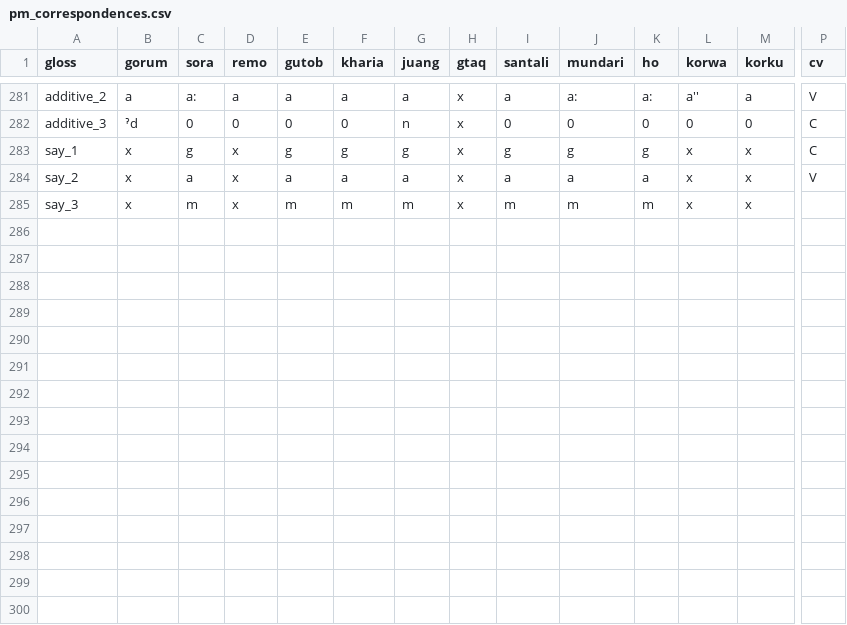
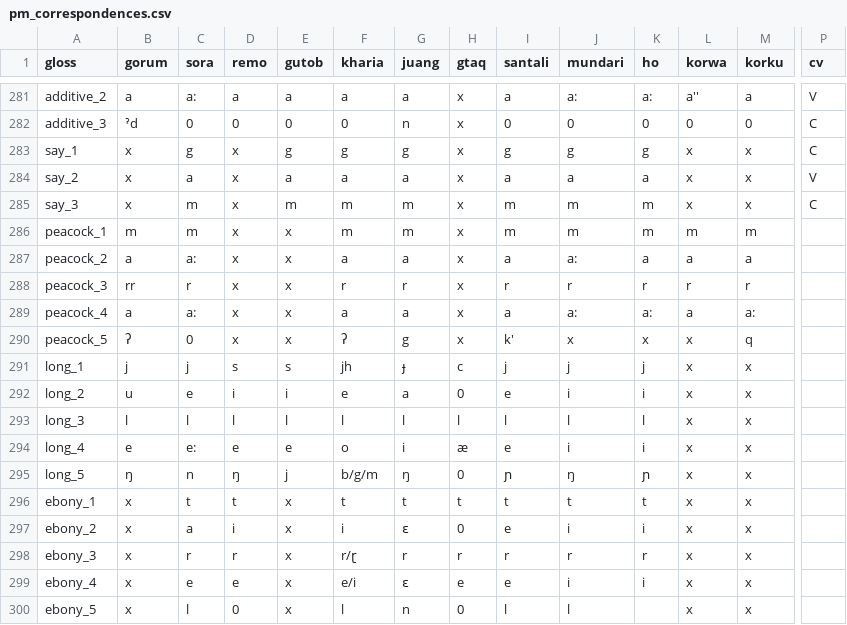
Before and after one commit to fxru/pmundaphon, a CSV file: pm_correspondences.csv, drawn as a sheet; only a part is shown, gaps mark what is left out; rows hold the shown columns only; the diff names each change by its address in the sheet, - before the commit and + after, or states it on an @@ line.

```diff
--- a/pm_correspondences.csv
+++ b/pm_correspondences.csv
-P285 (cv): (empty)
+P285 (cv): C
+row 286: peacock_1 | m | m | x | x | m | m | x | m | m | m | m | m
+row 287: peacock_2 | a | a: | x | x | a | a | x | a | a: | a | a | a
+row 288: peacock_3 | rr | r | x | x | r | r | x | r | r | r | r | r
+row 289: peacock_4 | a | a: | x | x | a | a | x | a | a: | a: | a | a:
+row 290: peacock_5 | ʔ | 0 | x | x | ʔ | g | x | k' | x | x | x | q
+row 291: long_1 | j | j | s | s | jh | ɟ | c | j | j | j | x | x
+row 292: long_2 | u | e | i | i | e | a | 0 | e | i | i | x | x
+row 293: long_3 | l | l | l | l | l | l | l | l | l | l | x | x
+row 294: long_4 | e | e: | e | e | o | i | æ | e | i | i | x | x
+row 295: long_5 | ŋ | n | ŋ | j | b/g/m | ŋ | 0 | ɲ | ŋ | ɲ | x | x
+row 296: ebony_1 | x | t | t | x | t | t | t | t | t | t | x | x
+row 297: ebony_2 | x | a | i | x | i | ɛ | 0 | e | i | i | x | x
+row 298: ebony_3 | x | r | r | x | r/ɽ | r | r | r | r | r | x | x
+row 299: ebony_4 | x | e | e | x | e/i | ɛ | e | e | i | i | x | x
+row 300: ebony_5 | x | l | 0 | x | l | n | 0 | l | l |  | x | x
```
Also changed, not shown: pm_cognates_main.csv, 1 other file.
